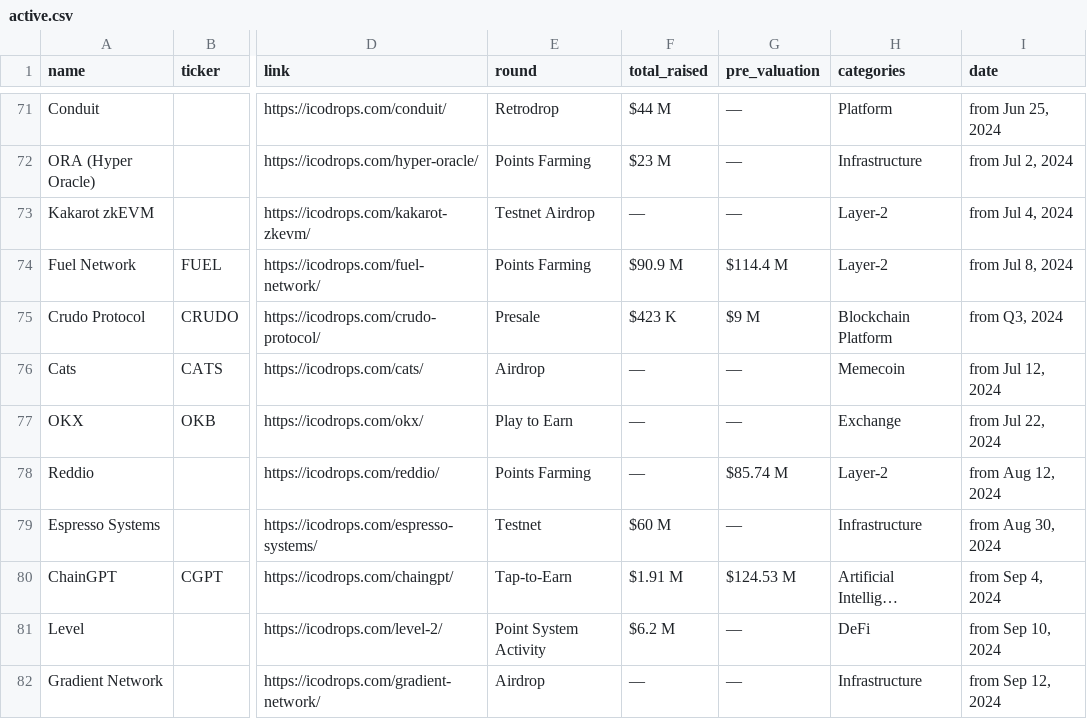
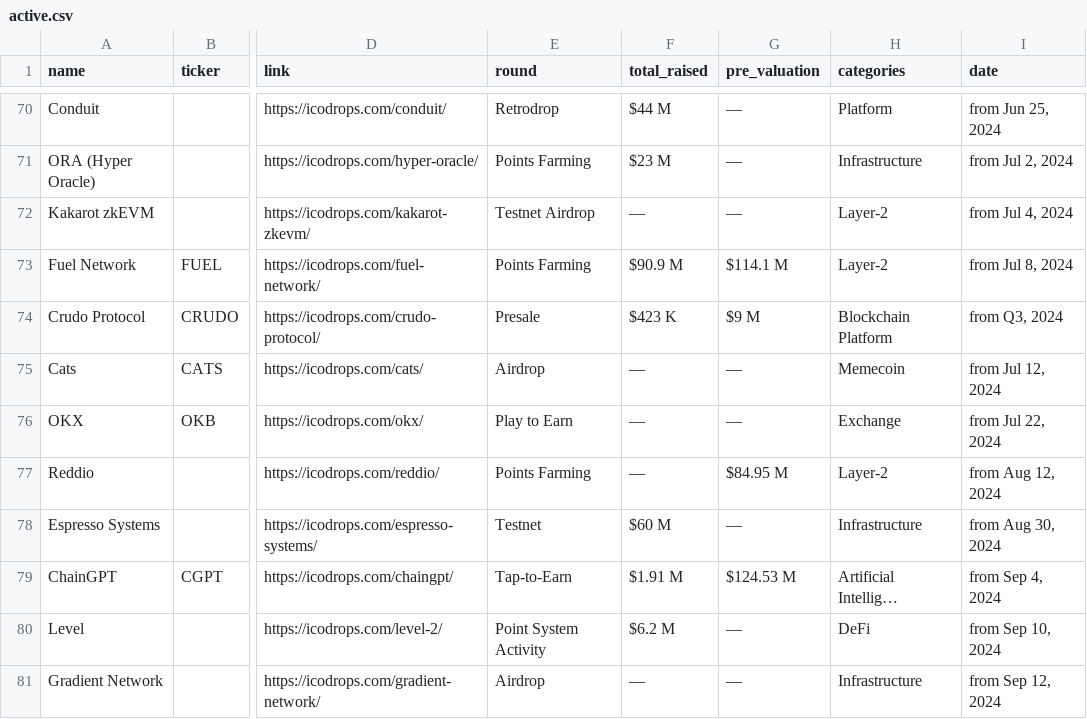
Before and after one commit to Fedric-Reform/ICO-IDO-Dashboard, a CSV file: active.csv, drawn as a sheet; only a part is shown, gaps mark what is left out; addresses are those after the commit; the diff covers the shown part only; the diff names each change by its address in the sheet, - before the commit and + after, or states it on an @@ line.

```diff
--- a/active.csv
+++ b/active.csv
-G73 (pre_valuation): $114.4 M
+G73 (pre_valuation): $114.1 M
-G77 (pre_valuation): $85.74 M
+G77 (pre_valuation): $84.95 M
```
Also changed, not shown: 1 removed row and 38 edited cells elsewhere in this file, upcoming.csv.
